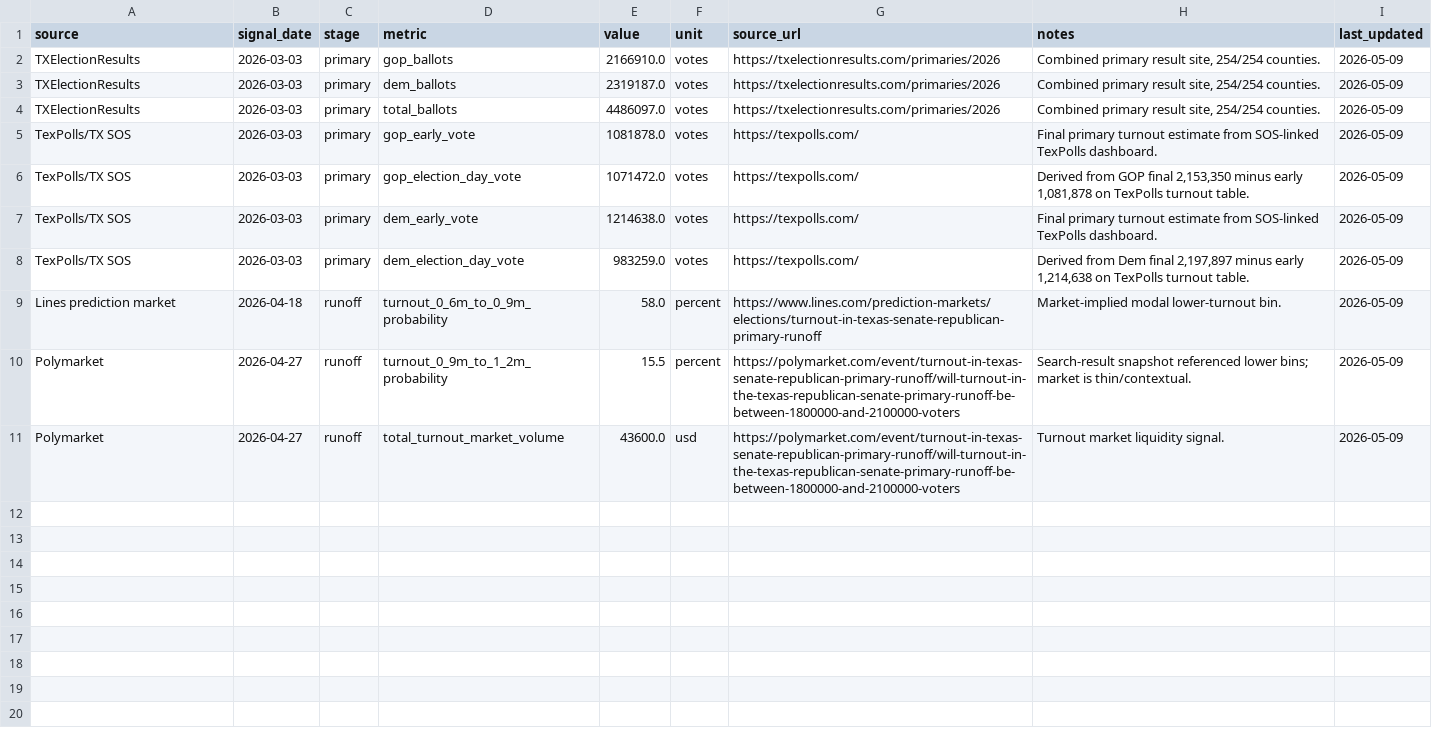
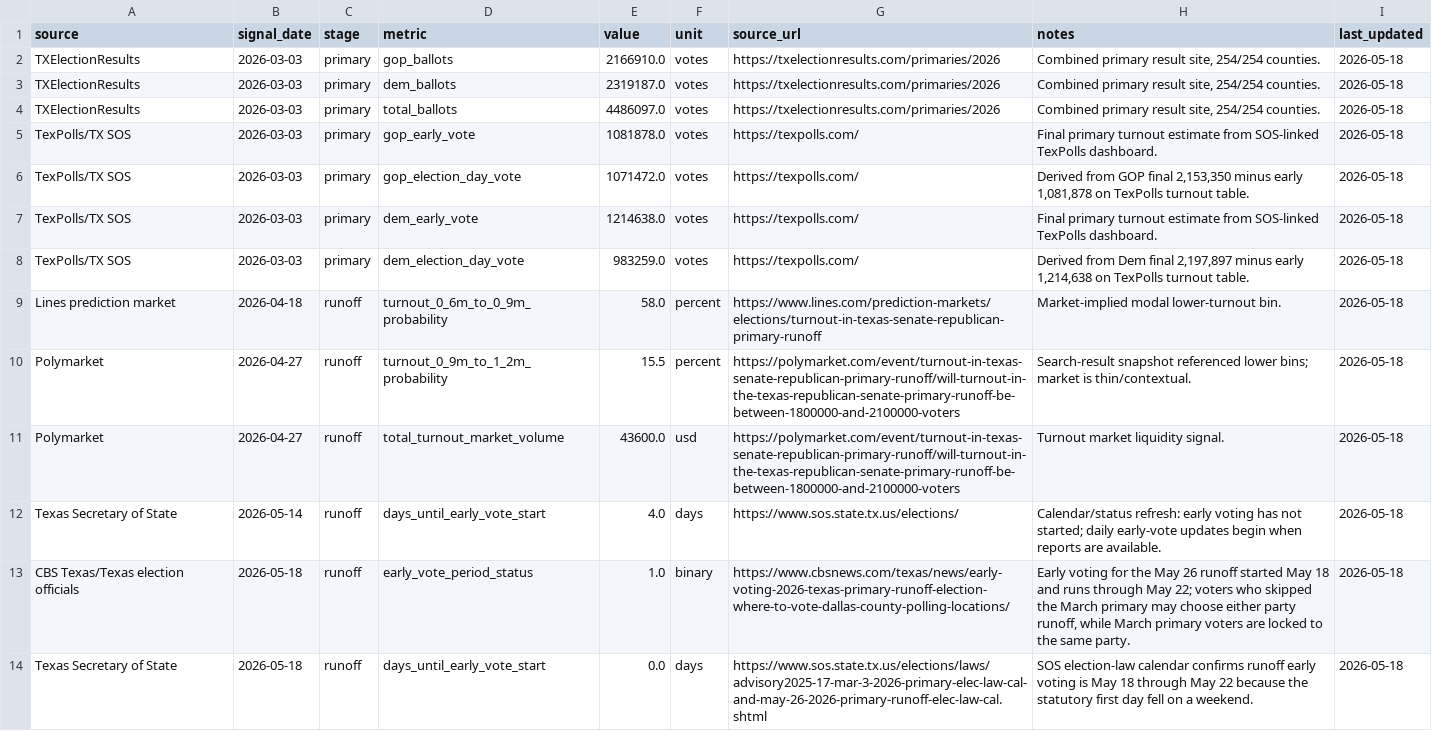
Before and after one commit to snailpop1/2026-Texas-GOP-Senate-Primary-Predictor, a CSV file: data/processed/turnout_signals.csv, drawn as a sheet.

```diff
--- a/data/processed/turnout_signals.csv
+++ b/data/processed/turnout_signals.csv
@@ -1,11 +1,14 @@
 source,signal_date,stage,metric,value,unit,source_url,notes,last_updated
-TXElectionResults,2026-03-03,primary,gop_ballots,2166910.0,votes,https://txelectionresults.com/primaries/2026,"Combined primary result site, 254/254 counties.",2026-05-09
-TXElectionResults,2026-03-03,primary,dem_ballots,2319187.0,votes,https://txelectionresults.com/primaries/2026,"Combined primary result site, 254/254 counties.",2026-05-09
-TXElectionResults,2026-03-03,primary,total_ballots,4486097.0,votes,https://txelectionresults.com/primaries/2026,"Combined primary result site, 254/254 counties.",2026-05-09
-TexPolls/TX SOS,2026-03-03,primary,gop_early_vote,1081878.0,votes,https://texpolls.com/,Final primary turnout estimate from SOS-linked TexPolls dashboard.,2026-05-09
-TexPolls/TX SOS,2026-03-03,primary,gop_election_day_vote,1071472.0,votes,https://texpolls.com/,"Derived from GOP final 2,153,350 minus early 1,081,878 on TexPolls turnout table.",2026-05-09
-TexPolls/TX SOS,2026-03-03,primary,dem_early_vote,1214638.0,votes,https://texpolls.com/,Final primary turnout estimate from SOS-linked TexPolls dashboard.,2026-05-09
-TexPolls/TX SOS,2026-03-03,primary,dem_election_day_vote,983259.0,votes,https://texpolls.com/,"Derived from Dem final 2,197,897 minus early 1,214,638 on TexPolls turnout table.",2026-05-09
-Lines prediction market,2026-04-18,runoff,turnout_0_6m_to_0_9m_probability,58.0,percent,https://www.lines.com/prediction-markets/elections/turnout-in-texas-senate-republican-primary-runoff,Market-implied modal lower-turnout bin.,2026-05-09
-Polymarket,2026-04-27,runoff,turnout_0_9m_to_1_2m_probability,15.5,percent,https://polymarket.com/event/turnout-in-texas-senate-republican-primary-runoff/will-turnout-in-the-texas-republican-senate-primary-runoff-be-between-1800000-and-2100000-voters,Search-result snapshot referenced lower bins; market is thin/contextual.,2026-05-09
-Polymarket,2026-04-27,runoff,total_turnout_market_volume,43600.0,usd,https://polymarket.com/event/turnout-in-texas-senate-republican-primary-runoff/will-turnout-in-the-texas-republican-senate-primary-runoff-be-between-1800000-and-2100000-voters,Turnout market liquidity signal.,2026-05-09
+TXElectionResults,2026-03-03,primary,gop_ballots,2166910.0,votes,https://txelectionresults.com/primaries/2026,"Combined primary result site, 254/254 counties.",2026-05-18
+TXElectionResults,2026-03-03,primary,dem_ballots,2319187.0,votes,https://txelectionresults.com/primaries/2026,"Combined primary result site, 254/254 counties.",2026-05-18
+TXElectionResults,2026-03-03,primary,total_ballots,4486097.0,votes,https://txelectionresults.com/primaries/2026,"Combined primary result site, 254/254 counties.",2026-05-18
+TexPolls/TX SOS,2026-03-03,primary,gop_early_vote,1081878.0,votes,https://texpolls.com/,Final primary turnout estimate from SOS-linked TexPolls dashboard.,2026-05-18
+TexPolls/TX SOS,2026-03-03,primary,gop_election_day_vote,1071472.0,votes,https://texpolls.com/,"Derived from GOP final 2,153,350 minus early 1,081,878 on TexPolls turnout table.",2026-05-18
+TexPolls/TX SOS,2026-03-03,primary,dem_early_vote,1214638.0,votes,https://texpolls.com/,Final primary turnout estimate from SOS-linked TexPolls dashboard.,2026-05-18
+TexPolls/TX SOS,2026-03-03,primary,dem_election_day_vote,983259.0,votes,https://texpolls.com/,"Derived from Dem final 2,197,897 minus early 1,214,638 on TexPolls turnout table.",2026-05-18
+Lines prediction market,2026-04-18,runoff,turnout_0_6m_to_0_9m_probability,58.0,percent,https://www.lines.com/prediction-markets/elections/turnout-in-texas-senate-republican-primary-runoff,Market-implied modal lower-turnout bin.,2026-05-18
+Polymarket,2026-04-27,runoff,turnout_0_9m_to_1_2m_probability,15.5,percent,https://polymarket.com/event/turnout-in-texas-senate-republican-primary-runoff/will-turnout-in-the-texas-republican-senate-primary-runoff-be-between-1800000-and-2100000-voters,Search-result snapshot referenced lower bins; market is thin/contextual.,2026-05-18
+Polymarket,2026-04-27,runoff,total_turnout_market_volume,43600.0,usd,https://polymarket.com/event/turnout-in-texas-senate-republican-primary-runoff/will-turnout-in-the-texas-republican-senate-primary-runoff-be-between-1800000-and-2100000-voters,Turnout market liquidity signal.,2026-05-18
+Texas Secretary of State,2026-05-14,runoff,days_until_early_vote_start,4.0,days,https://www.sos.state.tx.us/elections/,Calendar/status refresh: early voting has not started; daily early-vote updates begin when reports are available.,2026-05-18
+CBS Texas/Texas election officials,2026-05-18,runoff,early_vote_period_status,1.0,binary,https://www.cbsnews.com/texas/news/early-voting-2026-texas-primary-runoff-election-where-to-vote-dallas-county-polling-locations/,"Early voting for the May 26 runoff started May 18 and runs through May 22; voters who skipped the March primary may choose either party runoff, while March primary voters are locked to the same party.",2026-05-18
+Texas Secretary of State,2026-05-18,runoff,days_until_early_vote_start,0.0,days,https://www.sos.state.tx.us/elections/laws/advisory2025-17-mar-3-2026-primary-elec-law-cal-and-may-26-2026-primary-runoff-elec-law-cal.shtml,SOS election-law calendar confirms runoff early voting is May 18 through May 22 because the statutory first day fell on a weekend.,2026-05-18
```
Also changed, not shown: data/processed/finance_ads.csv, data/processed/general_election_polls.csv, 54 other files.
